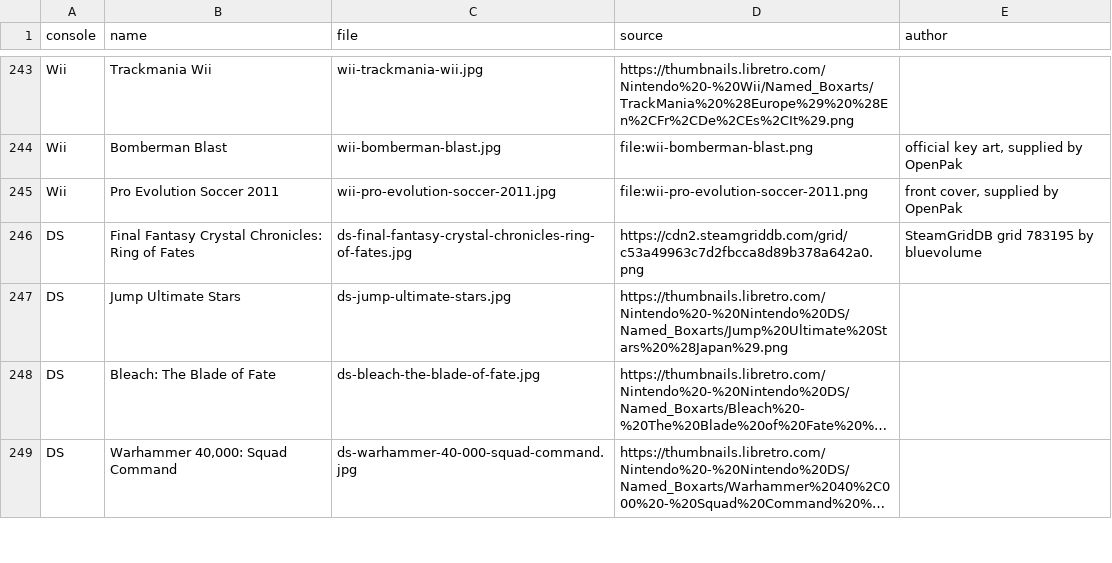
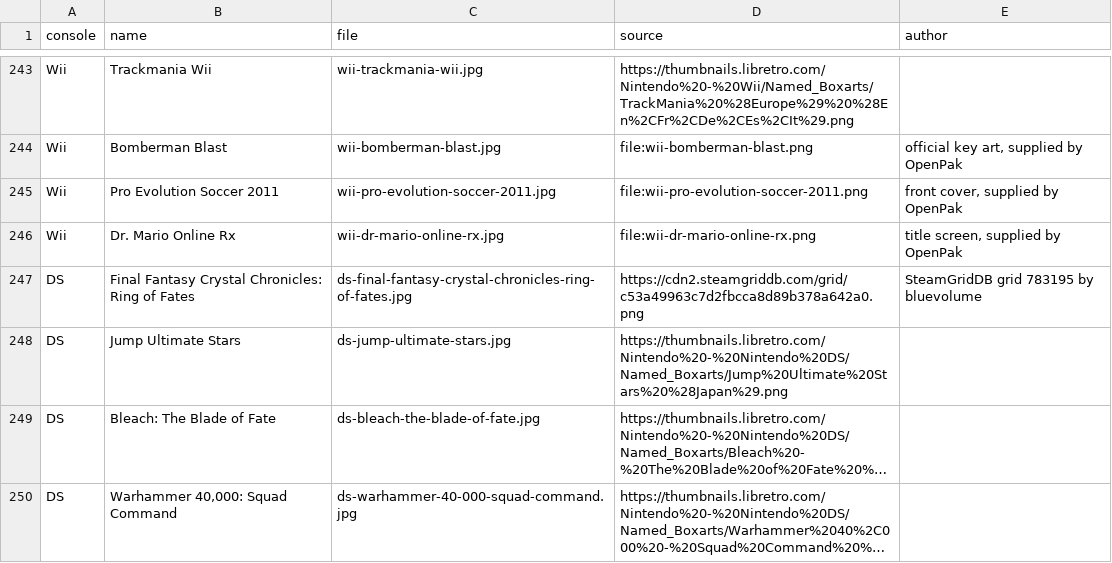
Before and after one commit to openpak/website, a TSV file: web/static/art/titles/SOURCES.tsv, drawn as a sheet; only a part is shown, gaps mark what is left out; long unchanged cells end in …; the diff names each change by its address in the sheet, - before the commit and + after, or states it on an @@ line.

Commit message:
Add Dr. Mario Online Rx's Wii tile from its title screen

```diff
--- a/web/static/art/titles/SOURCES.tsv
+++ b/web/static/art/titles/SOURCES.tsv
+row 246: Wii | Dr. Mario Online Rx | wii-dr-mario-online-rx.jpg | file:wii-dr-mario-online-rx.png | title screen, supplied by OpenPak
```
Also changed, not shown: scripts/title-art/titles.tsv, 2 other files.
